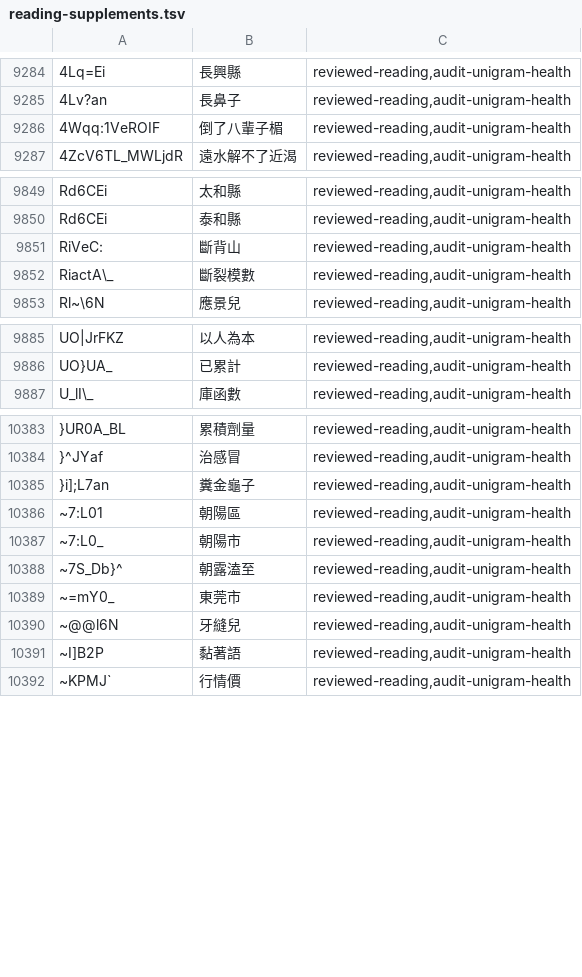
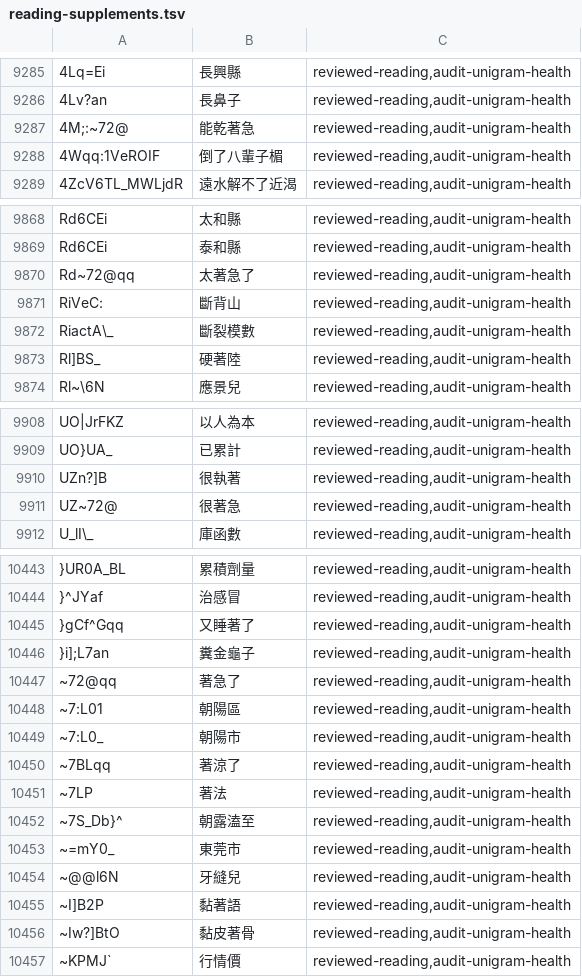
Before and after one commit to chiakich/ChiaKey-Lexicon, a TSV file: sources/chiaki-modern-overlay/reading-supplements.tsv, drawn as a sheet; only a part is shown, gaps mark what is left out; the diff covers the shown part only; the diff names each change by its address in the sheet, - before the commit and + after, or states it on an @@ line.

Commit message:
fix: add correct 著 readings for phrases dropped by ˙ㄓㄜ exclusions

```diff
--- a/sources/chiaki-modern-overlay/reading-supplements.tsv
+++ b/sources/chiaki-modern-overlay/reading-supplements.tsv
+row 9287: 4M;:~72@ | 能乾著急 | reviewed-reading,audit-unigram-health
+row 9870: Rd~72@qq | 太著急了 | reviewed-reading,audit-unigram-health
+row 9873: Rl]BS_ | 硬著陸 | reviewed-reading,audit-unigram-health
+row 9910: UZn?]B | 很執著 | reviewed-reading,audit-unigram-health
+row 9911: UZ~72@ | 很著急 | reviewed-reading,audit-unigram-health
+row 10445: }gCf^Gqq | 又睡著了 | reviewed-reading,audit-unigram-health
+row 10447: ~72@qq | 著急了 | reviewed-reading,audit-unigram-health
+row 10450: ~7BLqq | 著涼了 | reviewed-reading,audit-unigram-health
+row 10451: ~7LP | 著法 | reviewed-reading,audit-unigram-health
+row 10456: ~Iw?]BtO | 黏皮著骨 | reviewed-reading,audit-unigram-health
```
Also changed, not shown: 55 added rows elsewhere in this file.
